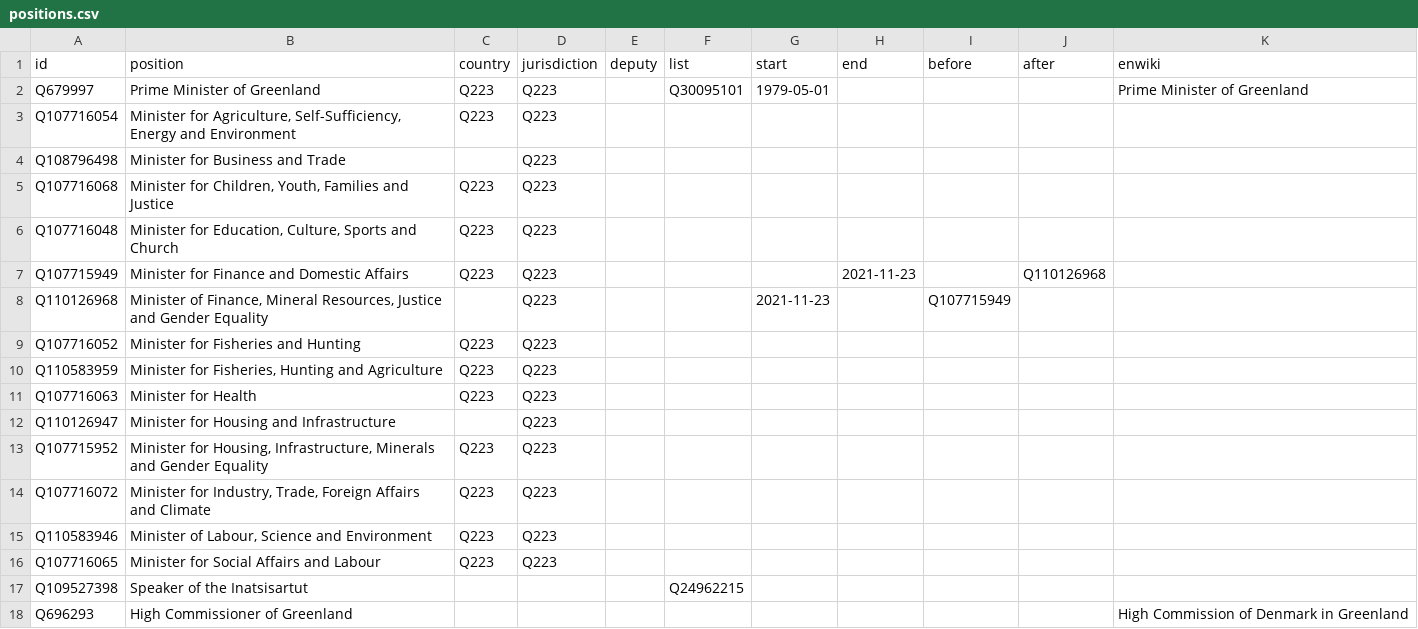
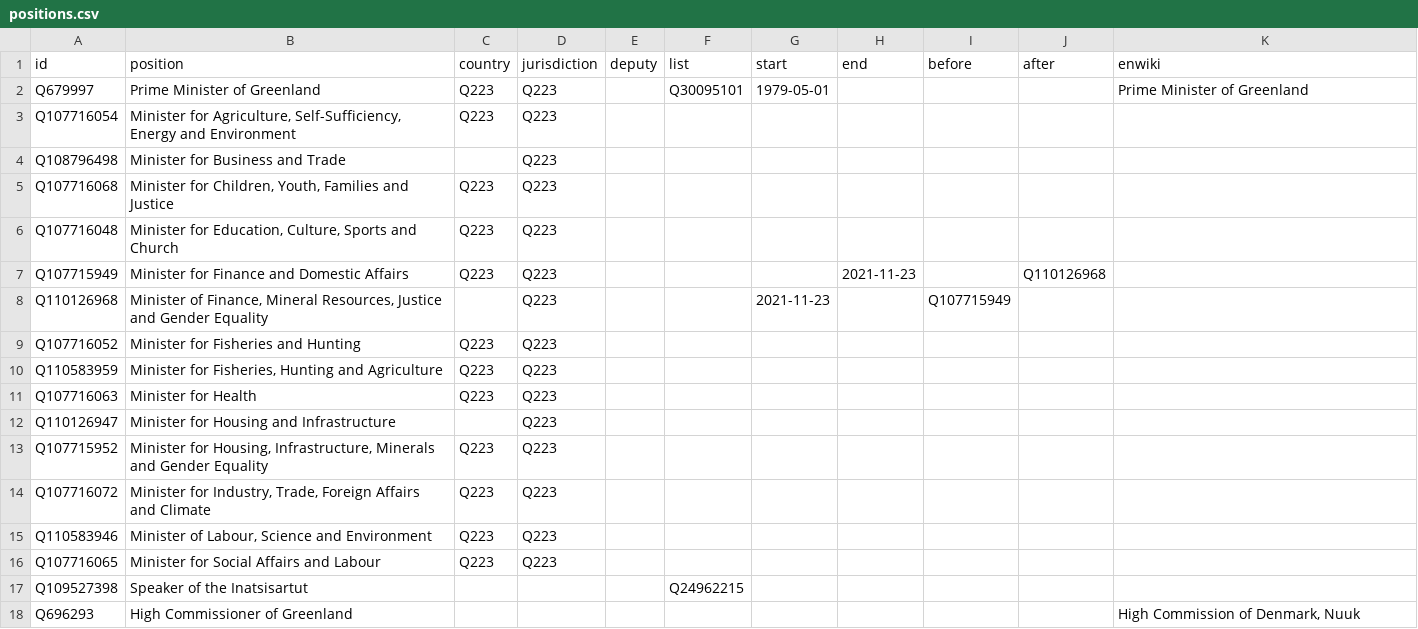
Before and after one commit to every-politician-scrapers/greenland-cabinet, a CSV file: html/positions.csv, drawn as a sheet.

Commit message:
PCB update

```diff
--- a/html/positions.csv
+++ b/html/positions.csv
@@ -17,2 +17,2 @@ Q107716065,Minister for Social Affairs and Labour,Q223,Q223,,,,,,,
 Q109527398,Speaker of the Inatsisartut,,,,Q24962215,,,,,
-Q696293,High Commissioner of Greenland,,,,,,,,,High Commission of Denmark in Greenland
+Q696293,High Commissioner of Greenland,,,,,,,,,"High Commission of Denmark, Nuuk"
```
